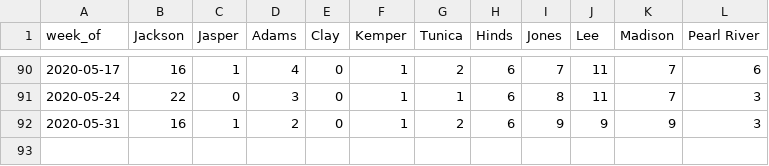
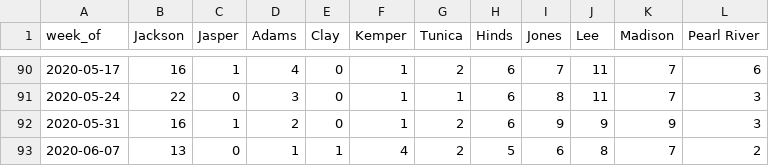
Before and after one commit to bfeldman89/jail_scrapers, a CSV file: output/avg_daily_admits.csv, drawn as a sheet; only a part is shown, gaps mark what is left out.

Commit message:
Update avg_daily_admits.csv

```diff
--- a/output/avg_daily_admits.csv
+++ b/output/avg_daily_admits.csv
@@ -92 +92,2 @@ week_of,Jackson,Jasper,Adams,Clay,Kemper,Tunica,Hinds,Jones,Lee,Madison,Pearl Ri
 2020-05-31,16,1,2,0,1,2,6,9,9,9,3
+2020-06-07,13,0,1,1,4,2,5,6,8,7,2
```
